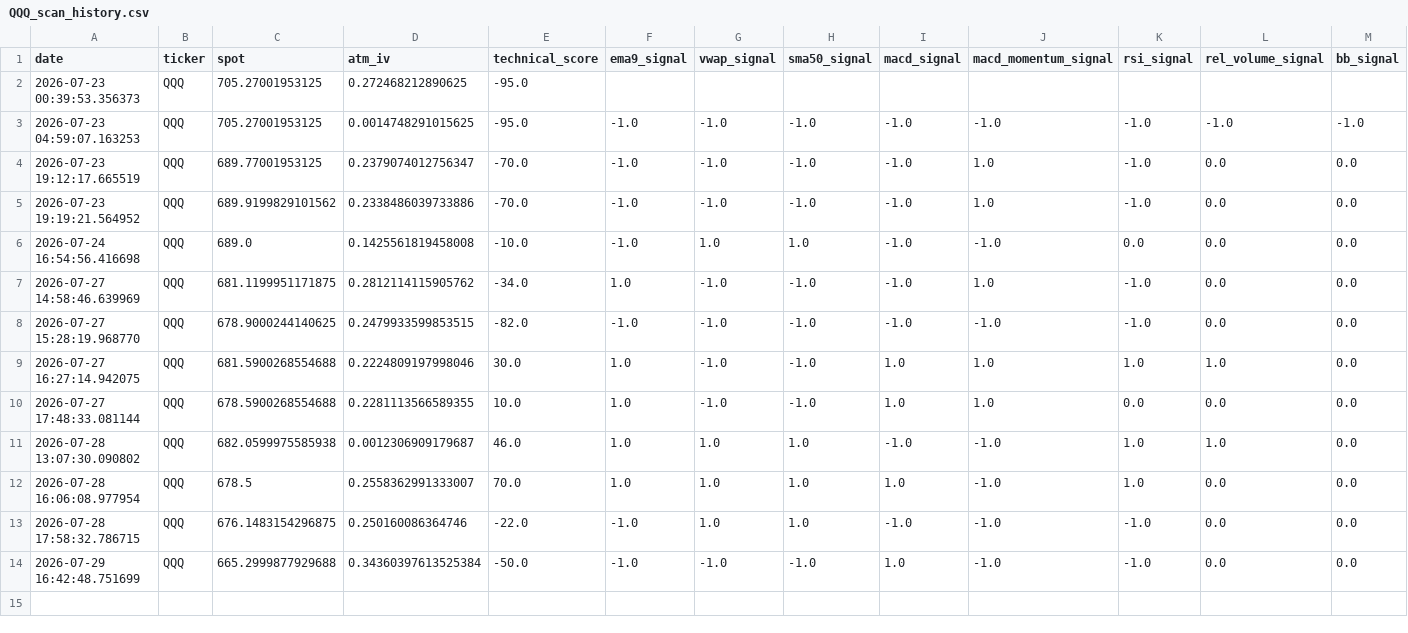
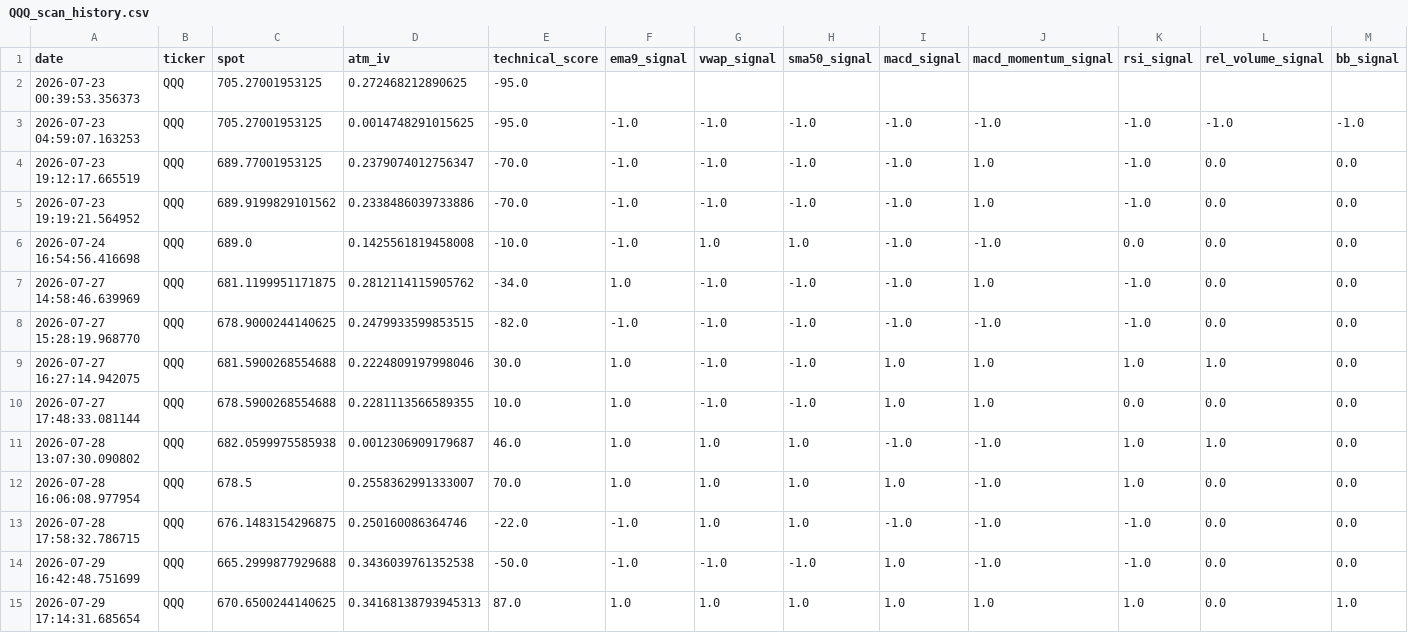
Before and after one commit to r4ch3111/QQQ-Stock-Option, a CSV file: history/QQQ_scan_history.csv, drawn as a sheet.

```diff
--- a/history/QQQ_scan_history.csv
+++ b/history/QQQ_scan_history.csv
@@ -13,2 +13,3 @@ date,ticker,spot,atm_iv,technical_score,ema9_signal,vwap_signal,sma50_signal,mac
 2026-07-28 17:58:32.786715,QQQ,676.1483154296875,0.250160086364746,-22.0,-1.0,1.0,1.0,-1.0,-1.0,-1.0,0.0,0.0
-2026-07-29 16:42:48.751699,QQQ,665.2999877929688,0.34360397613525384,-50.0,-1.0,-1.0,-1.0,1.0,-1.0,-1.0,0.0,0.0
+2026-07-29 16:42:48.751699,QQQ,665.2999877929688,0.3436039761352538,-50.0,-1.0,-1.0,-1.0,1.0,-1.0,-1.0,0.0,0.0
+2026-07-29 17:14:31.685654,QQQ,670.6500244140625,0.34168138793945313,87.0,1.0,1.0,1.0,1.0,1.0,1.0,0.0,1.0
```
